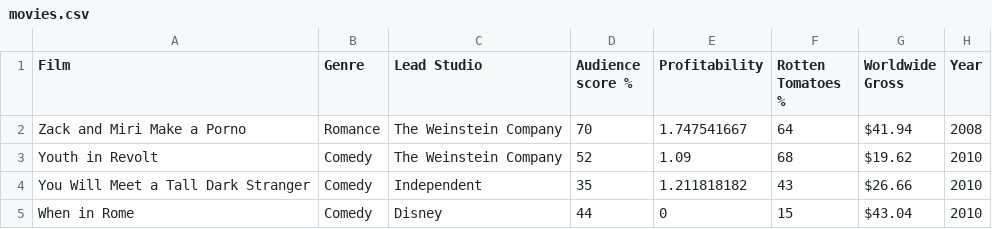
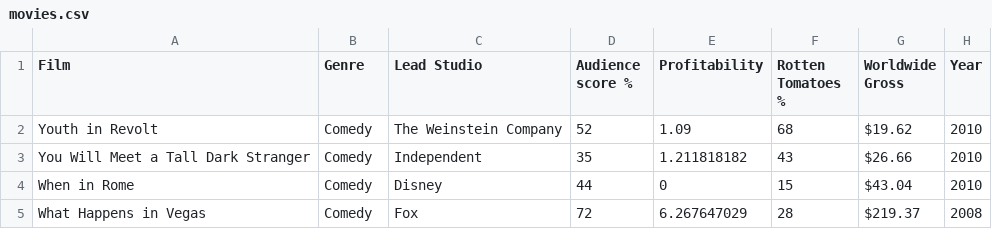
Before and after one commit to Aditya060/Mini-Project, a CSV file: movies.csv, drawn as a sheet; only a part is shown; the shorter side is filled out with more unchanged rows; the diff names each change by its address in the sheet, - before the commit and + after, or states it on an @@ line.

Commit message:
Update movies.csv

```diff
--- a/movies.csv
+++ b/movies.csv
-row 2: Zack and Miri Make a Porno | Romance | The Weinstein Company | 70 | 1.747541667 | 64 | $41.94 | 2008
```
